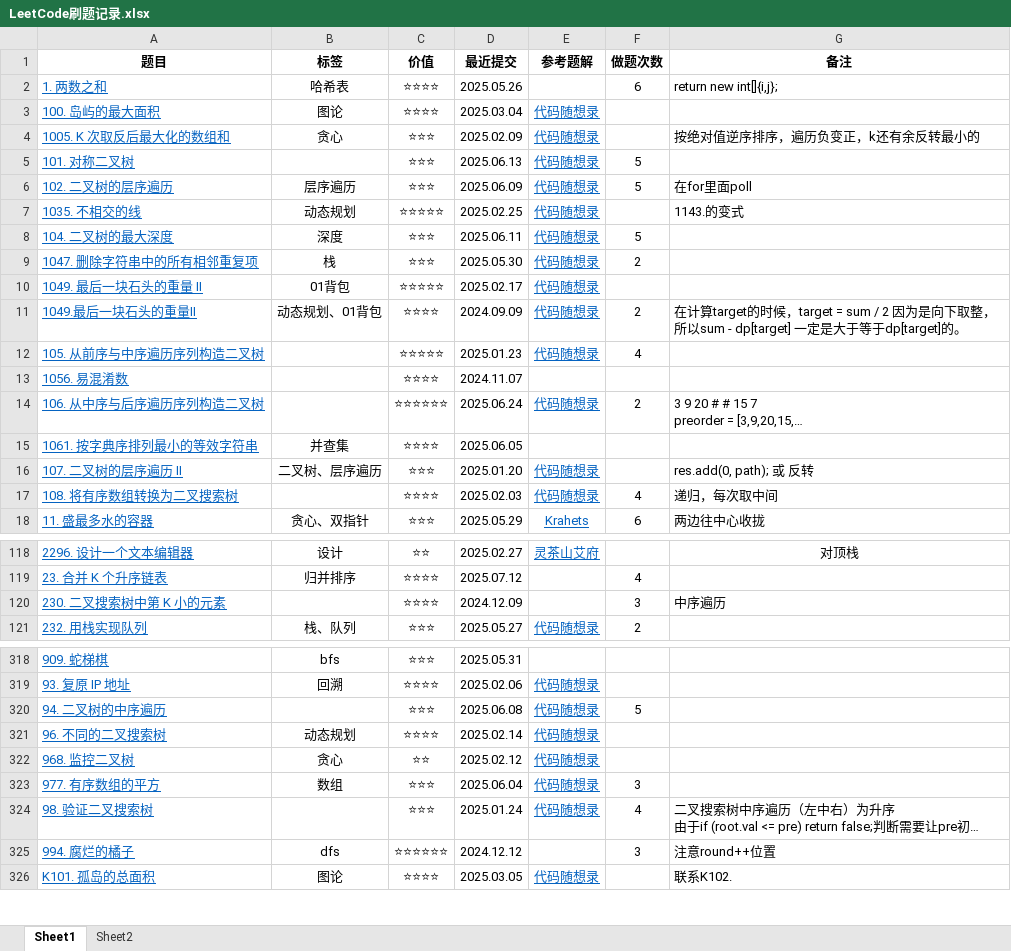
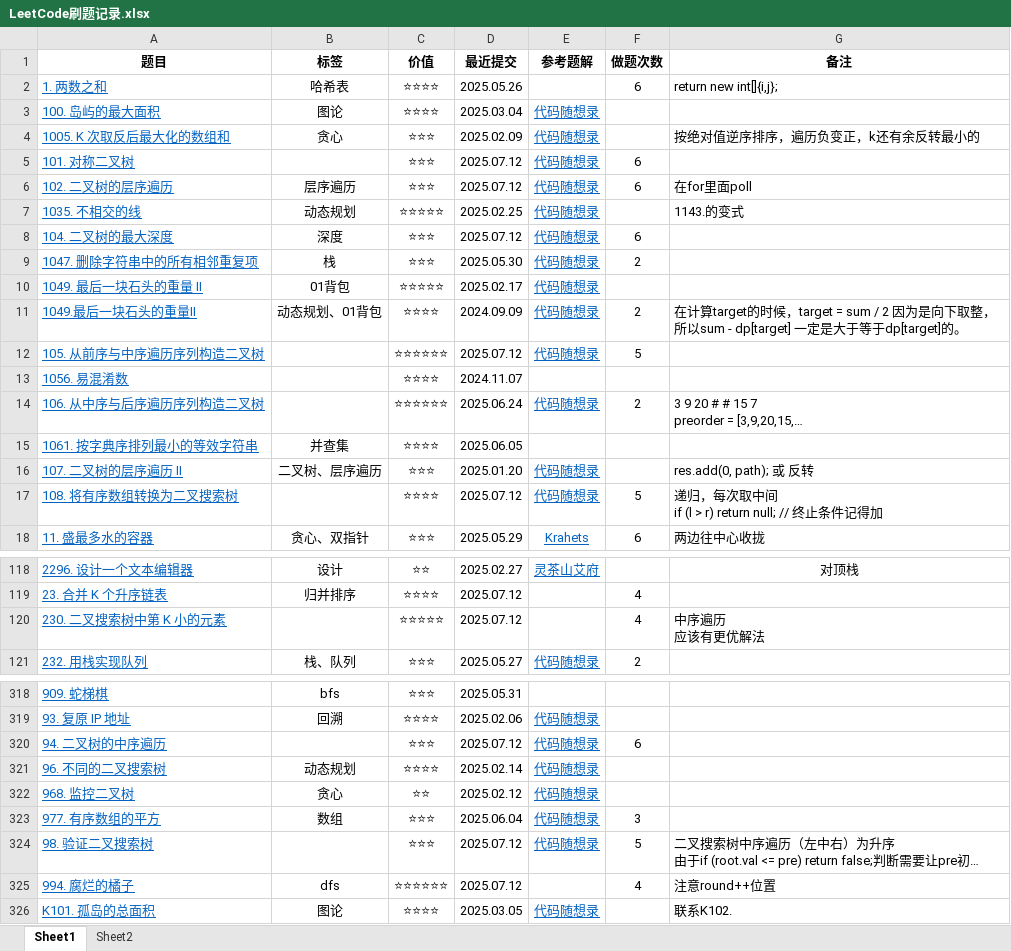
Before and after one commit to curforever/LeetCode, an Excel workbook: 刷题/LeetCode刷题记录.xlsx, sheet Sheet1, drawn as a sheet; only a part is shown, gaps mark what is left out; long unchanged cells end in …; values as stored, in another font and other column widths than the file's, no borders; conditional formats and table styles not drawn; ↵ is a line break in a cell; the diff covers the shown part only; the diff names each change by its address in the sheet, - before the commit and + after, or states it on an @@ line.

Commit message:
2025.07.13

```diff
--- a/刷题/LeetCode刷题记录.xlsx (sheet Sheet1)
+++ b/刷题/LeetCode刷题记录.xlsx (sheet Sheet1)
-D5 (最近提交): 2025.06.13
+D5 (最近提交): 2025.07.12
-F5:F6 (做题次数): 5
+F5:F6 (做题次数): 6
-D6 (最近提交): 2025.06.09
+D6 (最近提交): 2025.07.12
-D8 (最近提交): 2025.06.11
+D8 (最近提交): 2025.07.12
-F8 (做题次数): 5
+F8 (做题次数): 6
-C12 (价值): ⭐⭐⭐⭐⭐
+C12 (价值): ⭐⭐⭐⭐⭐⭐
-D12 (最近提交): 2025.01.23
+D12 (最近提交): 2025.07.12
-F12 (做题次数): 4
+F12 (做题次数): 5
-D17 (最近提交): 2025.02.03
+D17 (最近提交): 2025.07.12
-F17 (做题次数): 4
+F17 (做题次数): 5
-G17 (备注): 递归，每次取中间
+G17 (备注): 递归，每次取中间 ↵ if (l > r) return null; // 终止条件记得加
-C120 (价值): ⭐⭐⭐⭐
+C120 (价值): ⭐⭐⭐⭐⭐
-D120 (最近提交): 2024.12.09
+D120 (最近提交): 2025.07.12
-F120 (做题次数): 3
+F120 (做题次数): 4
-G120 (备注): 中序遍历
+G120 (备注): 中序遍历 ↵ 应该有更优解法
-D320 (最近提交): 2025.06.08
+D320 (最近提交): 2025.07.12
-F320 (做题次数): 5
+F320 (做题次数): 6
-D324 (最近提交): 2025.01.24
+D324 (最近提交): 2025.07.12
-F324 (做题次数): 4
+F324 (做题次数): 5
-D325 (最近提交): 2024.12.12
+D325 (最近提交): 2025.07.12
-F325 (做题次数): 3
+F325 (做题次数): 4
```
Also changed, not shown: 35 edited cells elsewhere in this sheet.
